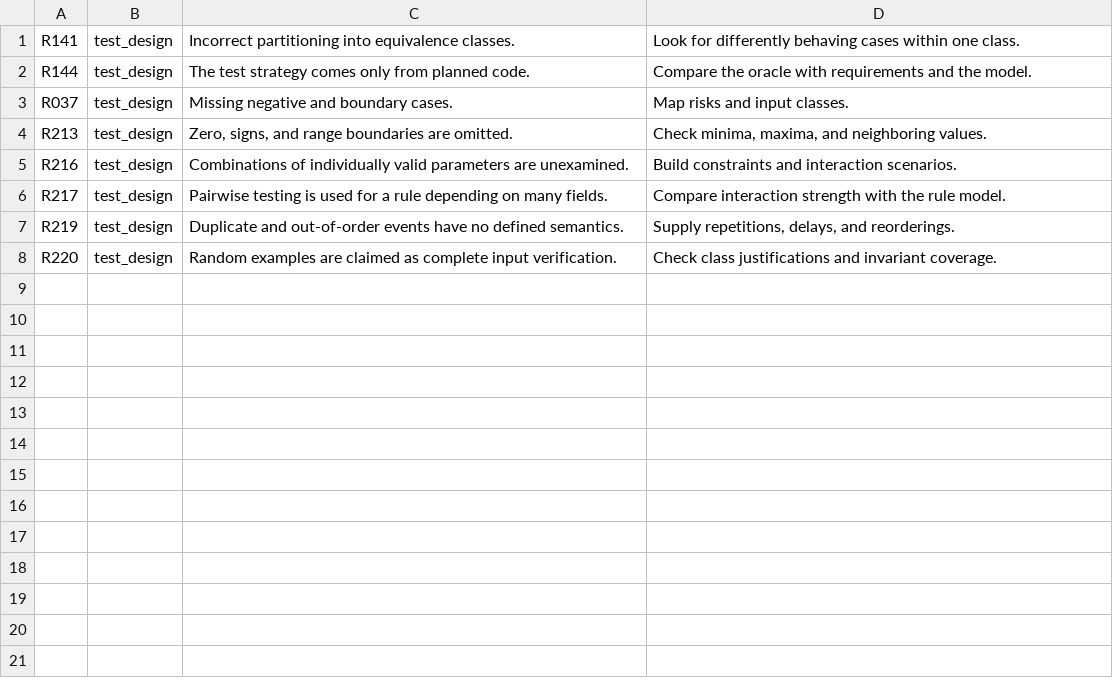
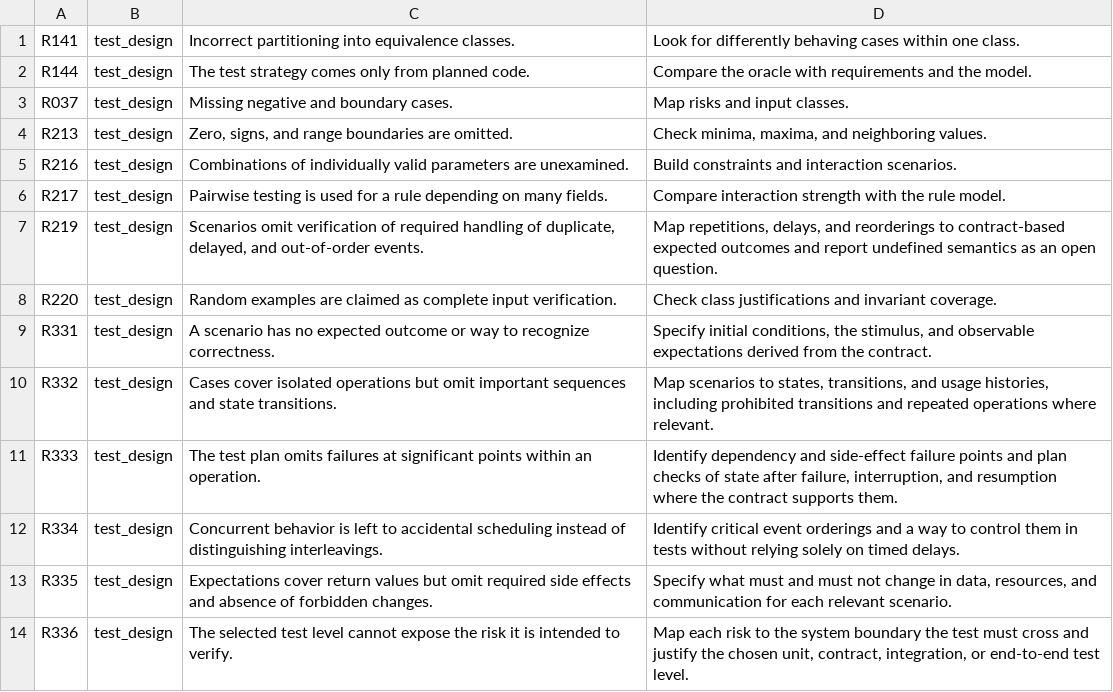
Before and after one commit to lazymaniac/antislop, a TSV file: src/lean/risks/test_design.tsv, drawn as a sheet.

Commit message:
feat(risks): extend test_design risks

```diff
--- a/src/lean/risks/test_design.tsv
+++ b/src/lean/risks/test_design.tsv
@@ -6,3 +6,9 @@ R216	test_design	Combinations of individually valid parameters are unexamined.	B
 R217	test_design	Pairwise testing is used for a rule depending on many fields.	Compare interaction strength with the rule model.
-R219	test_design	Duplicate and out-of-order events have no defined semantics.	Supply repetitions, delays, and reorderings.
+R219	test_design	Scenarios omit verification of required handling of duplicate, delayed, and out-of-order events.	Map repetitions, delays, and reorderings to contract-based expected outcomes and report undefined semantics as an open question.
 R220	test_design	Random examples are claimed as complete input verification.	Check class justifications and invariant coverage.
+R331	test_design	A scenario has no expected outcome or way to recognize correctness.	Specify initial conditions, the stimulus, and observable expectations derived from the contract.
+R332	test_design	Cases cover isolated operations but omit important sequences and state transitions.	Map scenarios to states, transitions, and usage histories, including prohibited transitions and repeated operations where relevant.
+R333	test_design	The test plan omits failures at significant points within an operation.	Identify dependency and side-effect failure points and plan checks of state after failure, interruption, and resumption where the contract supports them.
+R334	test_design	Concurrent behavior is left to accidental scheduling instead of distinguishing interleavings.	Identify critical event orderings and a way to control them in tests without relying solely on timed delays.
+R335	test_design	Expectations cover return values but omit required side effects and absence of forbidden changes.	Specify what must and must not change in data, resources, and communication for each relevant scenario.
+R336	test_design	The selected test level cannot expose the risk it is intended to verify.	Map each risk to the system boundary the test must cross and justify the chosen unit, contract, integration, or end-to-end test level.
```
Also changed, not shown: 1 other file.
